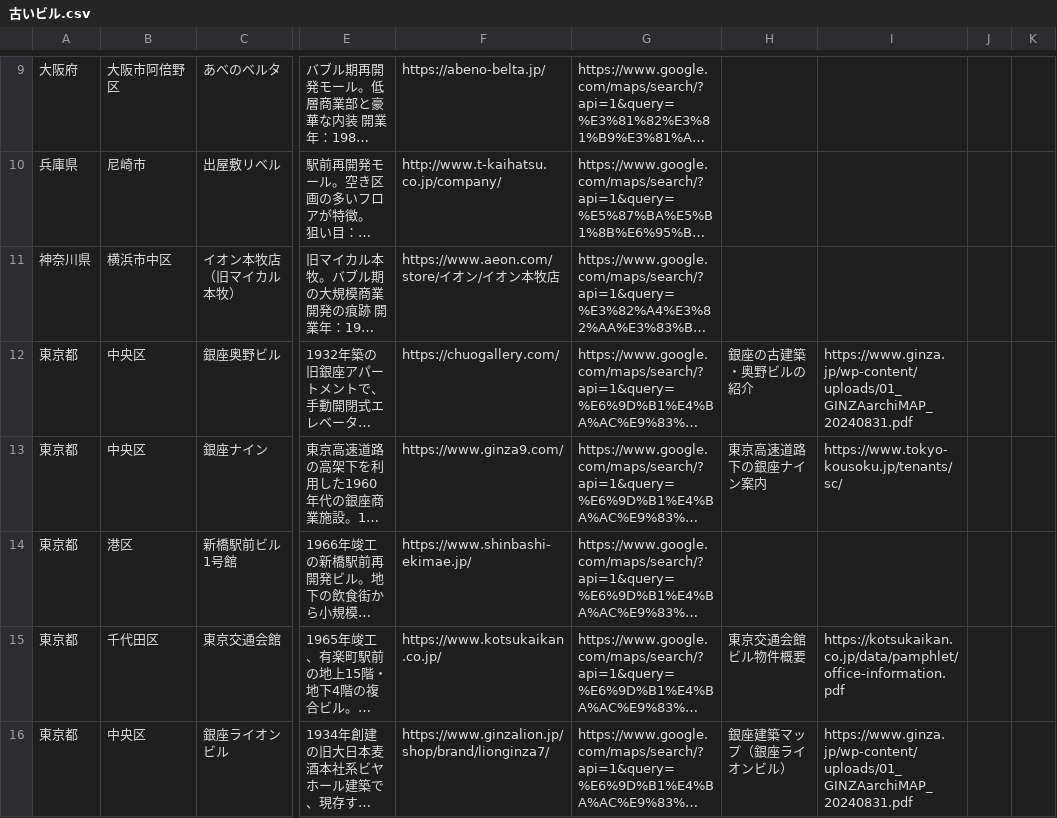
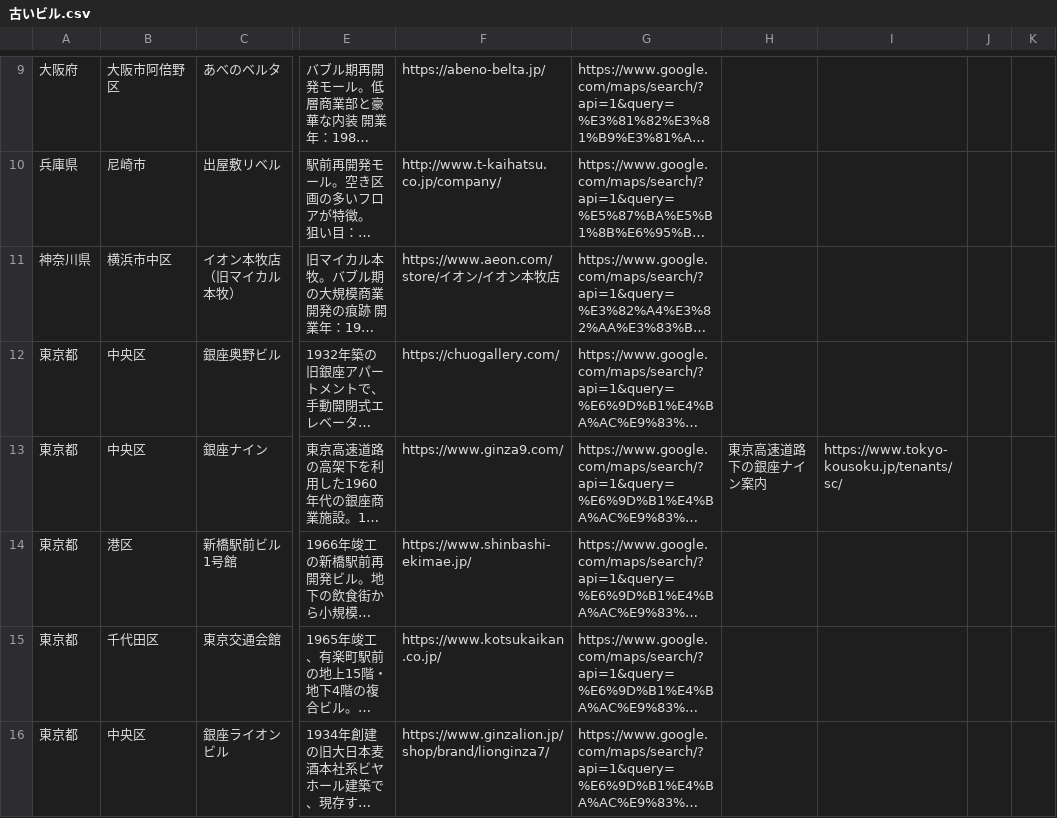
Before and after one commit to ordinary-apartment/ordinary-apartment.github.io, a CSV file: data/古いビル.csv, drawn as a sheet; only a part is shown, gaps mark what is left out; long unchanged cells end in …; the diff names each change by its address in the sheet, - before the commit and + after, or states it on an @@ line.

```diff
--- a/data/古いビル.csv
+++ b/data/古いビル.csv
-H12: 銀座の古建築・奥野ビルの紹介
+H12: (empty)
-I12: https://www.ginza.jp/wp-content/uploads/01_GINZAarchiMAP_20240831.pdf
+I12: (empty)
-H15: 東京交通会館ビル物件概要
+H15: (empty)
-I15: https://kotsukaikan.co.jp/data/pamphlet/office-information.pdf
+I15: (empty)
-H16: 銀座建築マップ（銀座ライオンビル）
+H16: (empty)
-I16: https://www.ginza.jp/wp-content/uploads/01_GINZAarchiMAP_20240831.pdf
+I16: (empty)
```
Also changed, not shown: data/団地商店街.csv, data/地域独自スーパー.csv, 11 other files.
